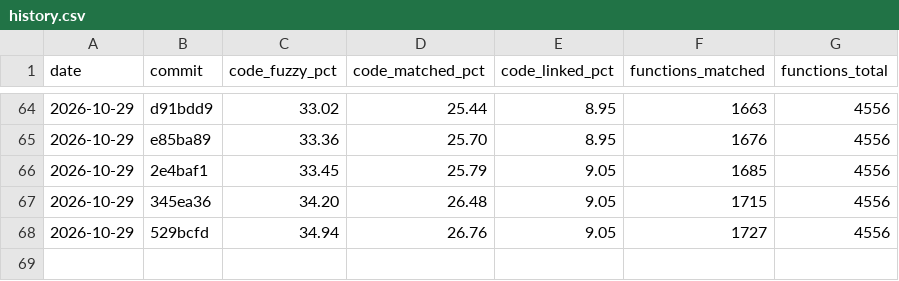
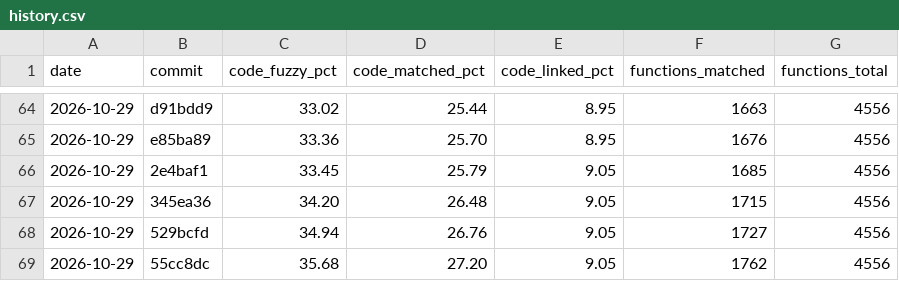
Before and after one commit to YggdrasziI/ts2-castaway-decomp, a CSV file: progress/eur/history.csv, drawn as a sheet; only a part is shown, gaps mark what is left out.

Commit message:
Record progress after the paged screen unit

```diff
--- a/progress/eur/history.csv
+++ b/progress/eur/history.csv
@@ -68 +68,2 @@ date,commit,code_fuzzy_pct,code_matched_pct,code_linked_pct,functions_matched,fu
 2026-10-29,529bcfd,34.94,26.76,9.05,1727,4556
+2026-10-29,55cc8dc,35.68,27.20,9.05,1762,4556
```
Also changed, not shown: 4 other files.
